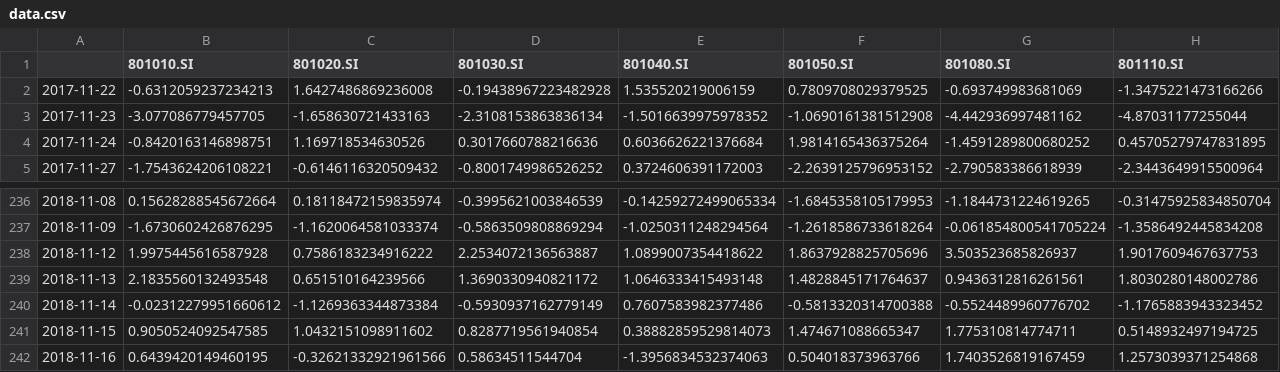
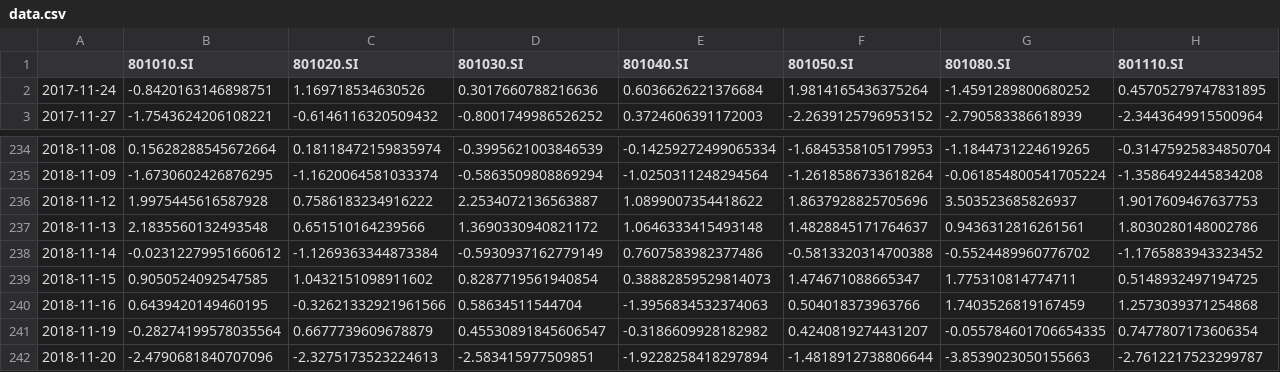
Before and after one commit to 08zhangyi/multi-factor-gm-wind-joinquant, a CSV file: 掘金多因子开发测试/算法编写模板/PCA分析/data/in_trading/data.csv, drawn as a sheet; only a part is shown, gaps mark what is left out; removed rows and columns are numbered as before the commit, all else as after; rows hold the shown columns only; the diff names each change by its address in the sheet, - before the commit and + after, or states it on an @@ line.

```diff
--- a/掘金多因子开发测试/算法编写模板/PCA分析/data/in_trading/data.csv
+++ b/掘金多因子开发测试/算法编写模板/PCA分析/data/in_trading/data.csv
-row 2: 2017-11-22 | -0.6312059237234213 | 1.6427486869236008 | -0.19438967223482928 | 1.535520219006159 | 0.7809708029379525 | -0.693749983681069 | -1.3475221473166266
-row 3: 2017-11-23 | -3.077086779457705 | -1.658630721433163 | -2.3108153863836134 | -1.5016639975978352 | -1.0690161381512908 | -4.442936997481162 | -4.87031177255044
+row 241: 2018-11-19 | -0.28274199578035564 | 0.6677739609678879 | 0.45530891845606547 | -0.3186609928182982 | 0.4240819274431207 | -0.055784601706654335 | 0.7477807173606354
+row 242: 2018-11-20 | -2.4790681840707096 | -2.3275173523224613 | -2.583415977509851 | -1.9228258418297894 | -1.4818912738806644 | -3.8539023050155663 | -2.7612217523299787
```
Also changed, not shown: 20 other files.
